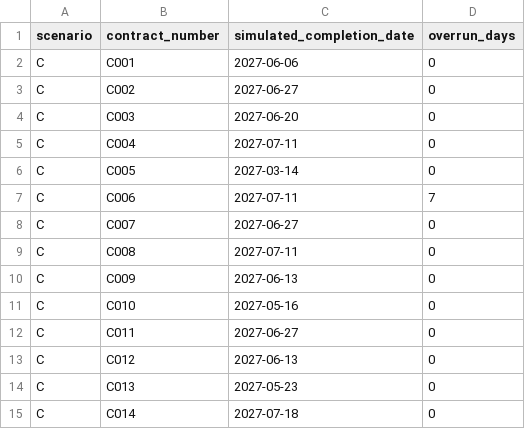
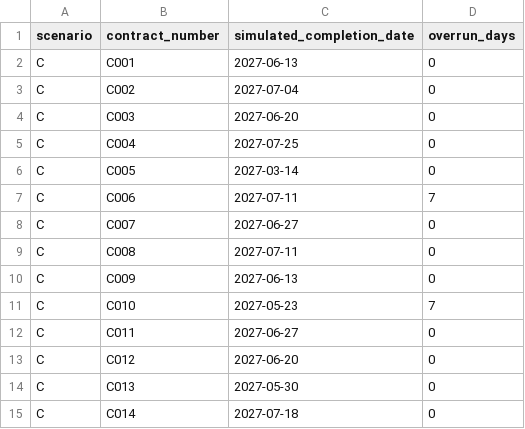
Before and after one commit to EN2306/nebula, a CSV file: submissions/public/C/RESULTS.csv, drawn as a sheet.

```diff
--- a/submissions/public/C/RESULTS.csv
+++ b/submissions/public/C/RESULTS.csv
@@ -1,6 +1,6 @@
 scenario,contract_number,simulated_completion_date,overrun_days
-"C","C001","2027-06-06","0"
-"C","C002","2027-06-27","0"
+"C","C001","2027-06-13","0"
+"C","C002","2027-07-04","0"
 "C","C003","2027-06-20","0"
-"C","C004","2027-07-11","0"
+"C","C004","2027-07-25","0"
 "C","C005","2027-03-14","0"
@@ -10,6 +10,6 @@ scenario,contract_number,simulated_completion_date,overrun_days
 "C","C009","2027-06-13","0"
-"C","C010","2027-05-16","0"
+"C","C010","2027-05-23","7"
 "C","C011","2027-06-27","0"
-"C","C012","2027-06-13","0"
-"C","C013","2027-05-23","0"
+"C","C012","2027-06-20","0"
+"C","C013","2027-05-30","0"
 "C","C014","2027-07-18","0"
```
Also changed, not shown: submissions/public/C/SCHEDULE_ACCESS.csv, submissions/public/C/SCHEDULE_OCCUPANCY.csv, 7 other files.
